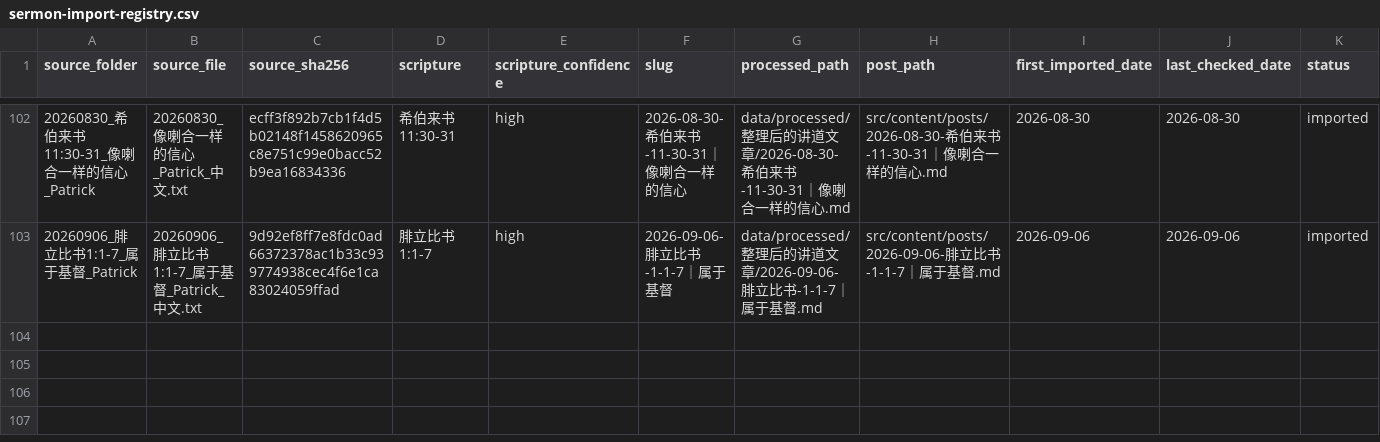
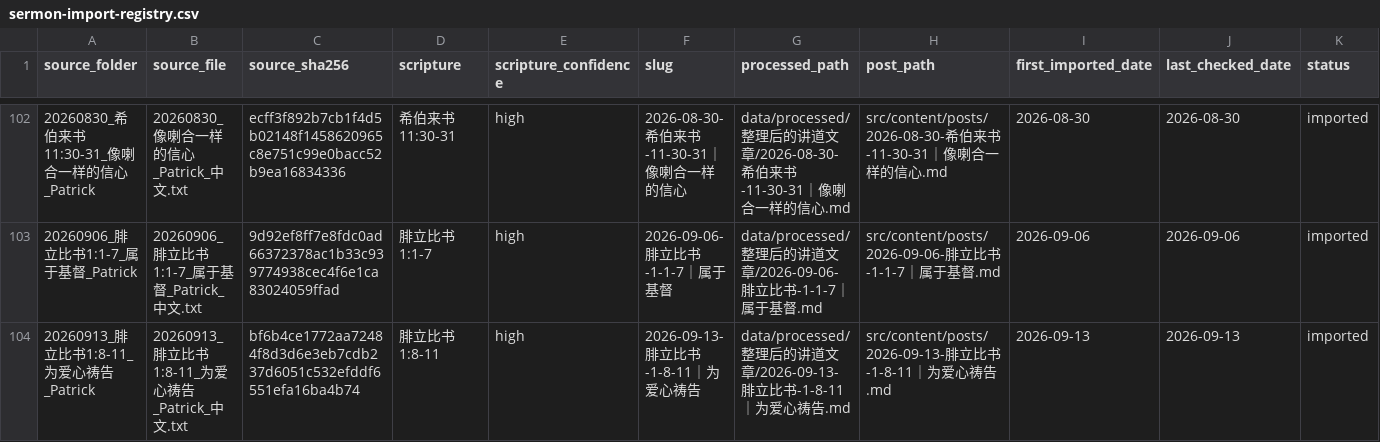
Before and after one commit to Ronnie0229/Ronnie0229.github.io, a CSV file: docs/内容整理报告/sermon-import-registry.csv, drawn as a sheet; only a part is shown, gaps mark what is left out; the diff names each change by its address in the sheet, - before the commit and + after, or states it on an @@ line.

Commit message:
publish: add Philippians 1:8-11 sermon

```diff
--- a/docs/内容整理报告/sermon-import-registry.csv
+++ b/docs/内容整理报告/sermon-import-registry.csv
+row 104: 20260913_腓立比书1:8-11_为爱心祷告_Patrick | 20260913_腓立比书1:8-11_为爱心祷告_Patrick_中文.txt | bf6b4ce1772aa72484f8d3d6e3eb7cdb237d6051c532efddf6551efa16ba4b74 | 腓立比书 1:8-11 | high | 2026-09-13-腓立比书-1-8-11｜为爱心祷告 | data/processed/整理后的讲道文章/2026-09-13-腓立比书-1-8-11｜为爱心祷告.md | src/content/posts/2026-09-13-腓立比书-1-8-11｜为爱心祷告.md | 2026-09-13 | 2026-09-13 | imported
```
Also changed, not shown: docs/内容整理报告/讲道文章目录.csv, 2 other files.
